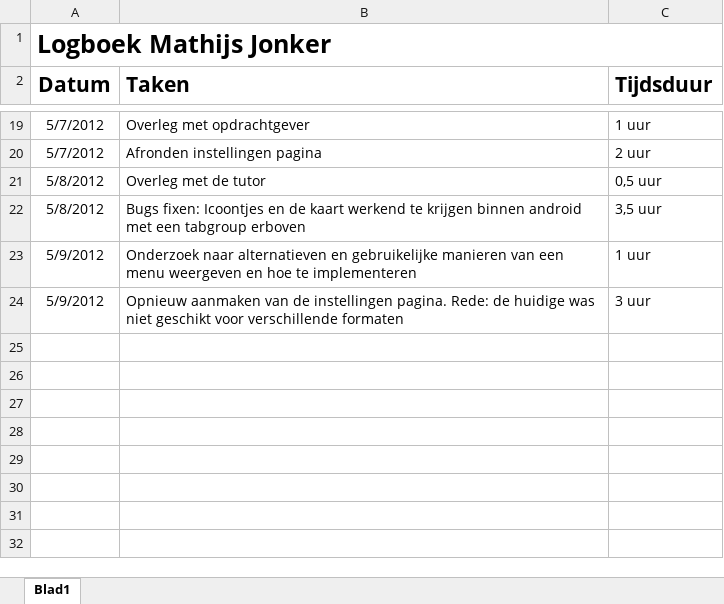
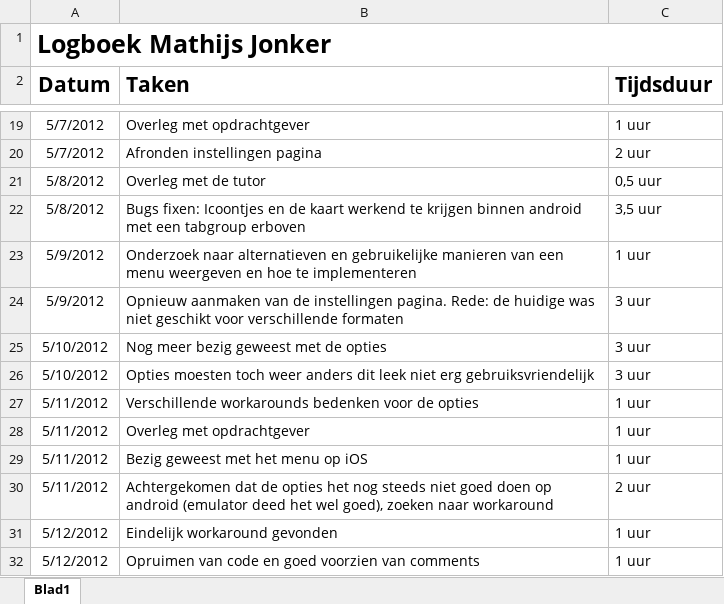
Before and after one commit to NHL-Water-Apps/Docs, an Excel workbook: Logboeken/Logboek Mathijs.xlsx, sheet Blad1, drawn as a sheet; only a part is shown, gaps mark what is left out; values as stored, in another font and other column widths than the file's, no borders; the diff names each change by its address in the sheet, - before the commit and + after, or states it on an @@ line.

Commit message:
Logboek bijgewerkt

```diff
--- a/Logboeken/Logboek Mathijs.xlsx (sheet Blad1)
+++ b/Logboeken/Logboek Mathijs.xlsx (sheet Blad1)
+row 25: 5/10/2012 | Nog meer bezig geweest met de opties | 3 uur
+row 26: 5/10/2012 | Opties moesten toch weer anders dit leek niet erg gebruiksvriendelijk | 3 uur
+row 27: 5/11/2012 | Verschillende workarounds bedenken voor de opties | 1 uur
+row 28: 5/11/2012 | Overleg met opdrachtgever | 1 uur
+row 29: 5/11/2012 | Bezig geweest met het menu op iOS | 1 uur
+row 30: 5/11/2012 | Achtergekomen dat de opties het nog steeds niet goed doen op android (emulator deed het wel goed), zoeken naar workaround | 2 uur
+row 31: 5/12/2012 | Eindelijk workaround gevonden | 1 uur
+row 32: 5/12/2012 | Opruimen van code en goed voorzien van comments | 1 uur
```
